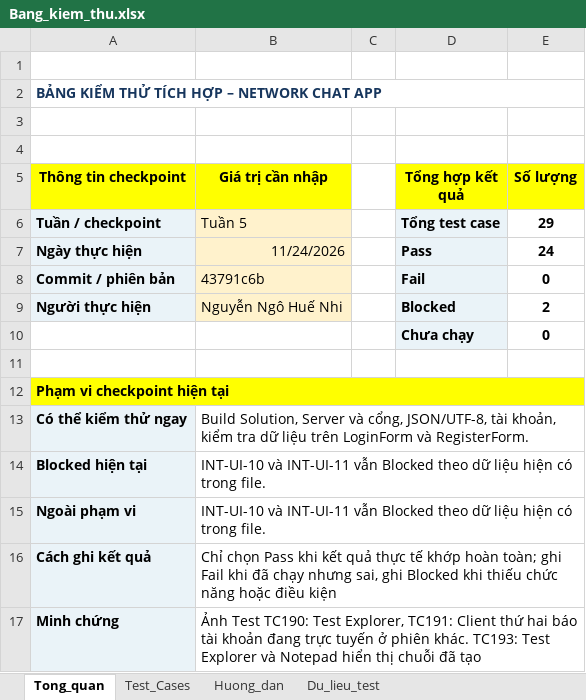
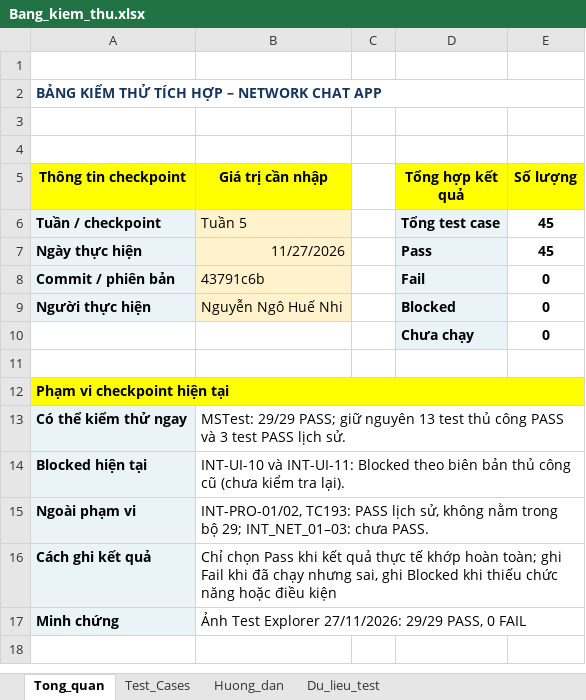
Before and after one commit to thvyao/Network-Chat-App, an Excel workbook: Extra/Bang_kiem_thu.xlsx, sheet Tong_quan, drawn as a sheet; values as stored, in another font and other column widths than the file's, no borders; the diff names each change by its address in the sheet, - before the commit and + after, or states it on an @@ line.

Commit message:
Update Bang_kiem_thu.xlsx
Cập nhật bảng test case ngày 28/11

```diff
--- a/Extra/Bang_kiem_thu.xlsx (sheet Tong_quan)
+++ b/Extra/Bang_kiem_thu.xlsx (sheet Tong_quan)
-E6 (Số lượng): 29
+E6 (Số lượng): 45
-B7 (Giá trị cần nhập): 11/24/2026
+B7 (Giá trị cần nhập): 11/27/2026
-E7 (Số lượng): 24
+E7 (Số lượng): 45
-E9 (Số lượng): 2
+E9 (Số lượng): 0
-B13 (Giá trị cần nhập): Build Solution, Server và cổng, JSON/UTF-8, tài khoản, kiểm tra dữ liệu trên LoginForm và RegisterForm.
+B13 (Giá trị cần nhập): MSTest: 29/29 PASS; giữ nguyên 13 test thủ công PASS và 3 test PASS lịch sử.
-B14 (Giá trị cần nhập): INT-UI-10 và INT-UI-11 vẫn Blocked theo dữ liệu hiện có trong file.
+B14 (Giá trị cần nhập): INT-UI-10 và INT-UI-11: Blocked theo biên bản thủ công cũ (chưa kiểm tra lại).
-B15 (Giá trị cần nhập): INT-UI-10 và INT-UI-11 vẫn Blocked theo dữ liệu hiện có trong file.
+B15 (Giá trị cần nhập): INT-PRO-01/02, TC193: PASS lịch sử, không nằm trong bộ 29; INT_NET_01–03: chưa PASS.
-B17 (Giá trị cần nhập): Ảnh Test TC190: Test Explorer, TC191: Client thứ hai báo tài khoản đang trực tuyến ở phiên khác. TC193: Test Explorer và Notepad hiển thị chuỗi đã tạo
+B17 (Giá trị cần nhập): Ảnh Test Explorer 27/11/2026: 29/29 PASS, 0 FAIL
```
Also changed, not shown: sheet Test_Cases, sheet Du_lieu_test, sheet Huong_dan.
